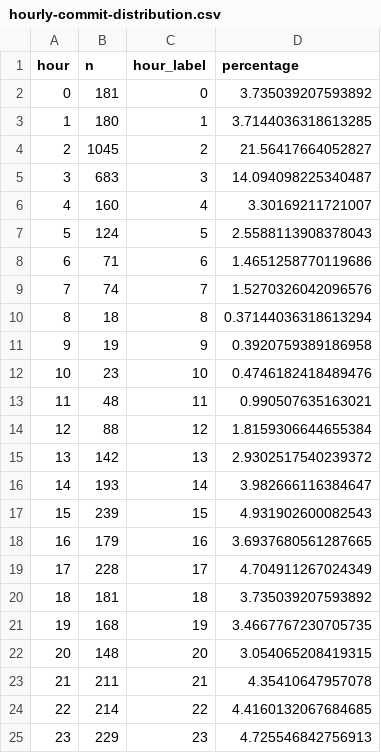
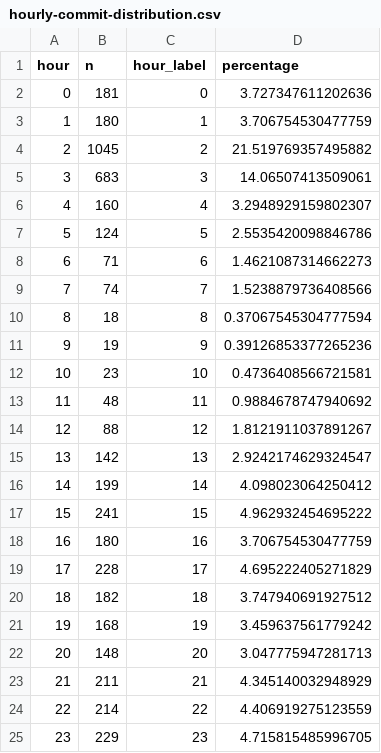
Before and after one commit to chicks-net/data-curated, a CSV file: individuals/chicks/github/commits-analysis/hourly-commit-distribution.csv, drawn as a sheet.

```diff
--- a/individuals/chicks/github/commits-analysis/hourly-commit-distribution.csv
+++ b/individuals/chicks/github/commits-analysis/hourly-commit-distribution.csv
@@ -1,25 +1,25 @@
 hour,n,hour_label,percentage
-0,181,0,3.735039207593892
-1,180,1,3.7144036318613285
-2,1045,2,21.56417664052827
-3,683,3,14.094098225340487
-4,160,4,3.30169211721007
-5,124,5,2.5588113908378043
-6,71,6,1.4651258770119686
-7,74,7,1.5270326042096576
-8,18,8,0.37144036318613294
-9,19,9,0.3920759389186958
-10,23,10,0.4746182418489476
-11,48,11,0.990507635163021
-12,88,12,1.8159306644655384
-13,142,13,2.9302517540239372
-14,193,14,3.982666116384647
-15,239,15,4.931902600082543
-16,179,16,3.6937680561287665
-17,228,17,4.704911267024349
-18,181,18,3.735039207593892
-19,168,19,3.4667767230705735
-20,148,20,3.054065208419315
-21,211,21,4.35410647957078
-22,214,22,4.4160132067684685
-23,229,23,4.725546842756913
+0,181,0,3.727347611202636
+1,180,1,3.706754530477759
+2,1045,2,21.519769357495882
+3,683,3,14.06507413509061
+4,160,4,3.2948929159802307
+5,124,5,2.5535420098846786
+6,71,6,1.4621087314662273
+7,74,7,1.5238879736408566
+8,18,8,0.37067545304777594
+9,19,9,0.39126853377265236
+10,23,10,0.4736408566721581
+11,48,11,0.9884678747940692
+12,88,12,1.8121911037891267
+13,142,13,2.9242174629324547
+14,199,14,4.098023064250412
+15,241,15,4.962932454695222
+16,180,16,3.706754530477759
+17,228,17,4.695222405271829
+18,182,18,3.747940691927512
+19,168,19,3.459637561779242
+20,148,20,3.047775947281713
+21,211,21,4.345140032948929
+22,214,22,4.406919275123559
+23,229,23,4.715815485996705
```
Also changed, not shown: individuals/chicks/github/commits-analysis/emoji-by-repo.csv, individuals/chicks/github/commits-analysis/emoji-frequency.csv, 15 other files.
